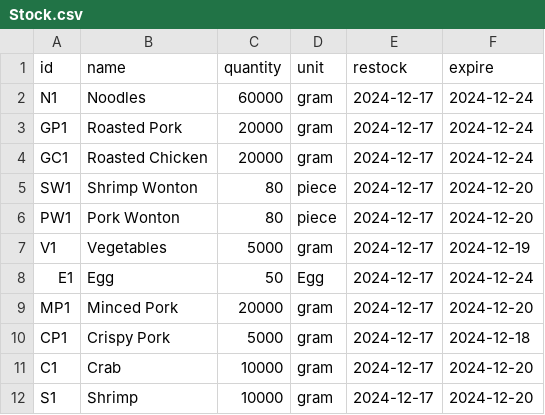
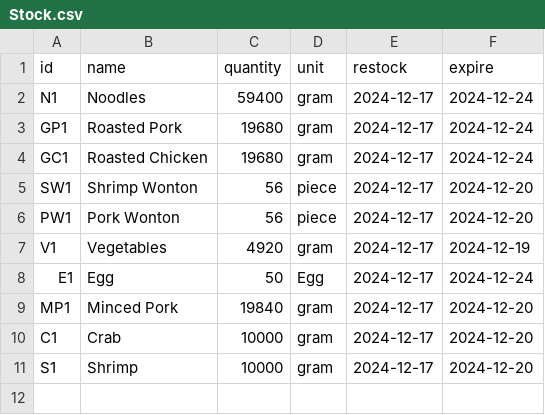
Before and after one commit to Mixkyy/Final-Project-Semester-1, a CSV file: Stock.csv, drawn as a sheet.

```diff
--- a/Stock.csv
+++ b/Stock.csv
@@ -1,11 +1,10 @@
 id,name,quantity,unit,restock,expire
-N1,Noodles,60000,gram,2024-12-17,2024-12-24
-GP1,Roasted Pork,20000,gram,2024-12-17,2024-12-24
-GC1,Roasted Chicken,20000,gram,2024-12-17,2024-12-24
-SW1,Shrimp Wonton,80,piece,2024-12-17,2024-12-20
-PW1,Pork Wonton,80,piece,2024-12-17,2024-12-20
-V1,Vegetables,5000,gram,2024-12-17,2024-12-19
+N1,Noodles,59400,gram,2024-12-17,2024-12-24
+GP1,Roasted Pork,19680,gram,2024-12-17,2024-12-24
+GC1,Roasted Chicken,19680,gram,2024-12-17,2024-12-24
+SW1,Shrimp Wonton,56,piece,2024-12-17,2024-12-20
+PW1,Pork Wonton,56,piece,2024-12-17,2024-12-20
+V1,Vegetables,4920,gram,2024-12-17,2024-12-19
 E1,Egg,50,Egg,2024-12-17,2024-12-24
-MP1,Minced Pork,20000,gram,2024-12-17,2024-12-20
-CP1,Crispy Pork,5000,gram,2024-12-17,2024-12-18
+MP1,Minced Pork,19840,gram,2024-12-17,2024-12-20
 C1,Crab,10000,gram,2024-12-17,2024-12-20
```
Also changed, not shown: sales_log.csv, 3 other files.
